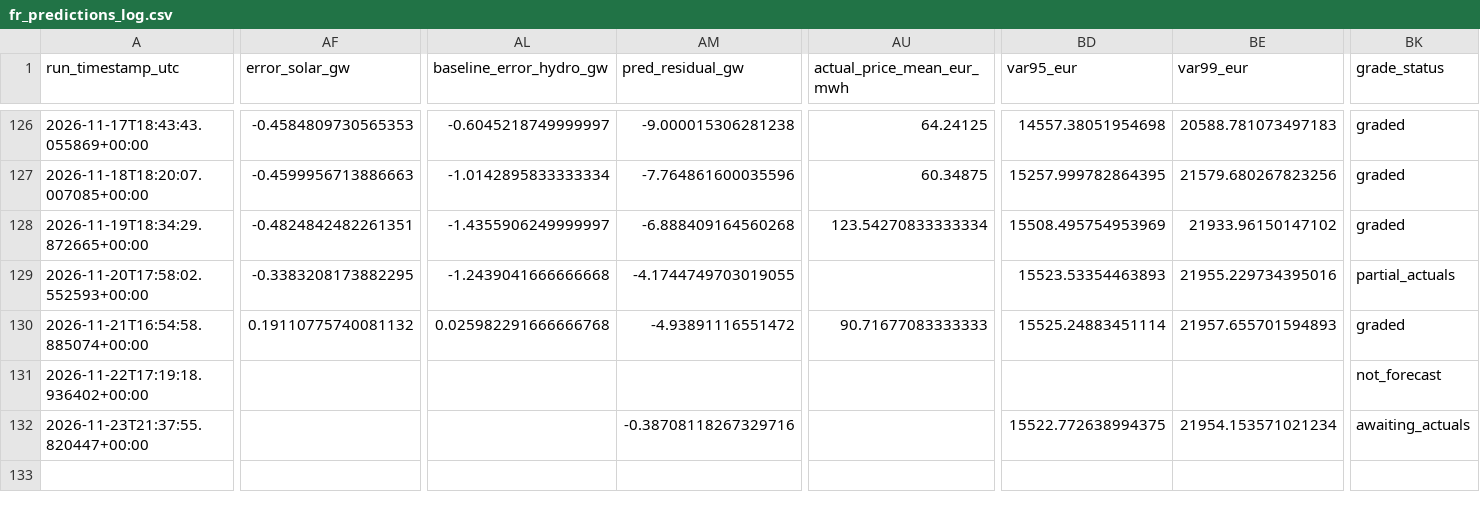
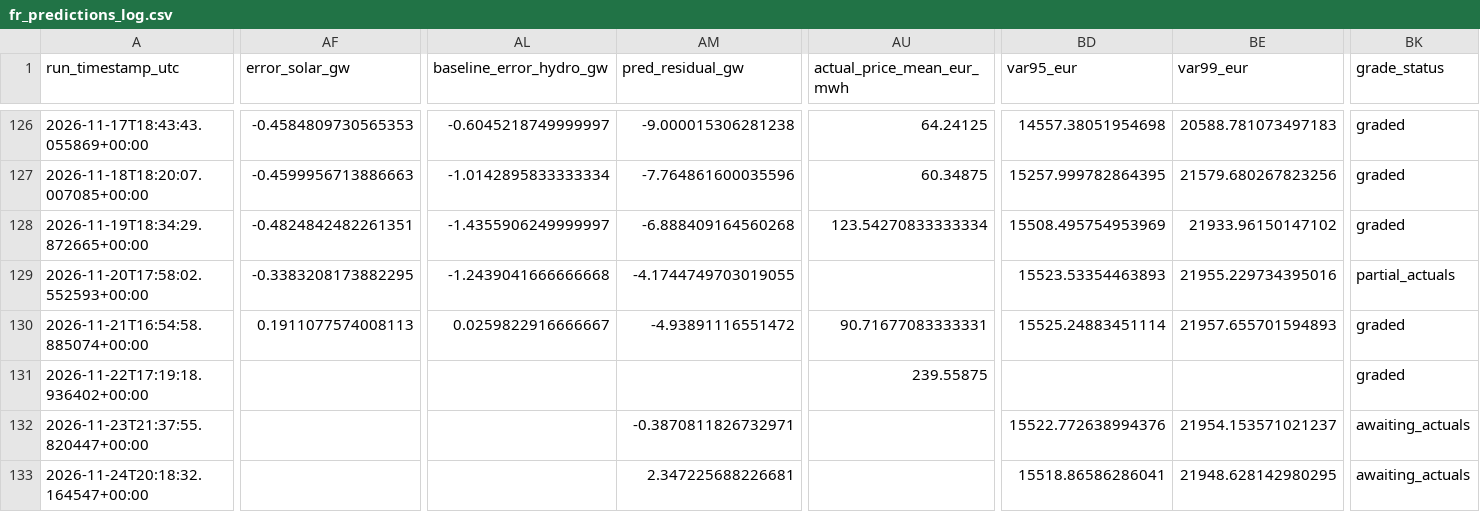
Before and after one commit to Evanssdas/France-Power-Market-Platform, a CSV file: fr_predictions_log.csv, drawn as a sheet; only a part is shown, gaps mark what is left out; rows hold the shown columns only; the diff covers the shown part only; the diff names each change by its address in the sheet, - before the commit and + after, or states it on an @@ line.

```diff
--- a/fr_predictions_log.csv
+++ b/fr_predictions_log.csv
-AF130 (error_solar_gw): 0.19110775740081132
+AF130 (error_solar_gw): 0.1911077574008113
-AL130 (baseline_error_hydro_gw): 0.025982291666666768
+AL130 (baseline_error_hydro_gw): 0.0259822916666667
-AU130 (actual_price_mean_eur_mwh): 90.71677083333333
+AU130 (actual_price_mean_eur_mwh): 90.71677083333331
-AU131 (actual_price_mean_eur_mwh): (empty)
+AU131 (actual_price_mean_eur_mwh): 239.55875
-BK131 (grade_status): not_forecast
+BK131 (grade_status): graded
-AM132 (pred_residual_gw): -0.38708118267329716
+AM132 (pred_residual_gw): -0.3870811826732971
-BD132 (var95_eur): 15522.772638994375
+BD132 (var95_eur): 15522.772638994376
-BE132 (var99_eur): 21954.153571021234
+BE132 (var99_eur): 21954.153571021237
+row 133: 2026-11-24T20:18:32.164547+00:00 |  |  | 2.347225688226681 |  | 15518.86586286041 | 21948.628142980295 | awaiting_actuals
```
Also changed, not shown: 7 edited cells elsewhere in this file, 2 other files.
